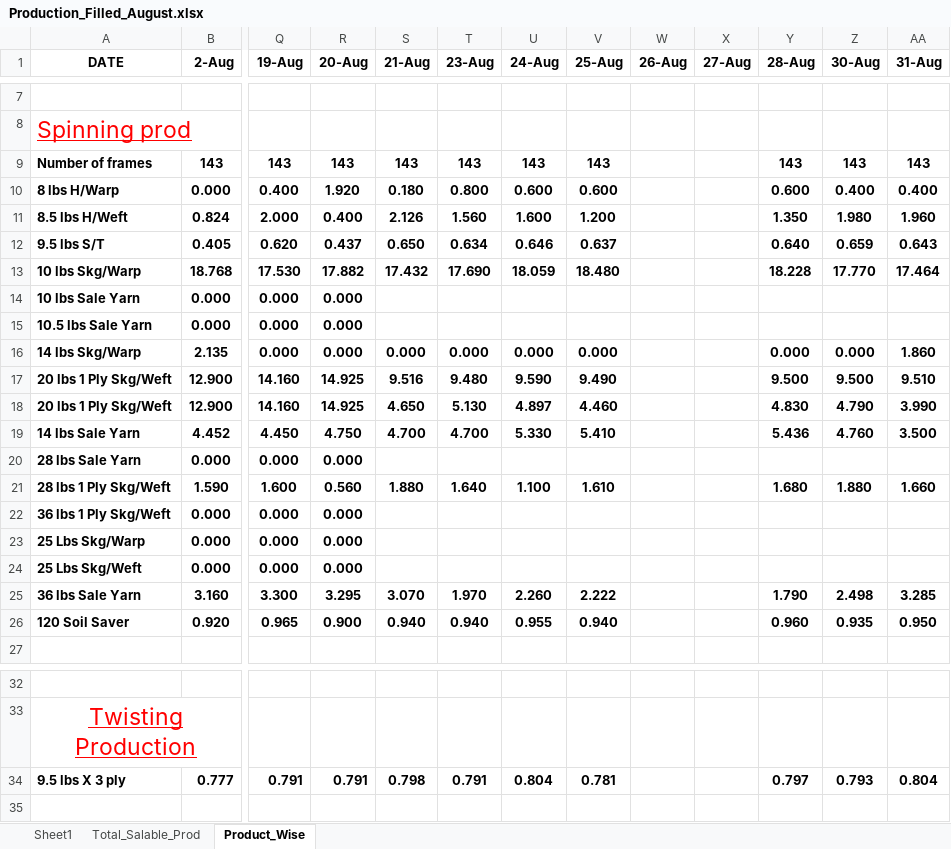
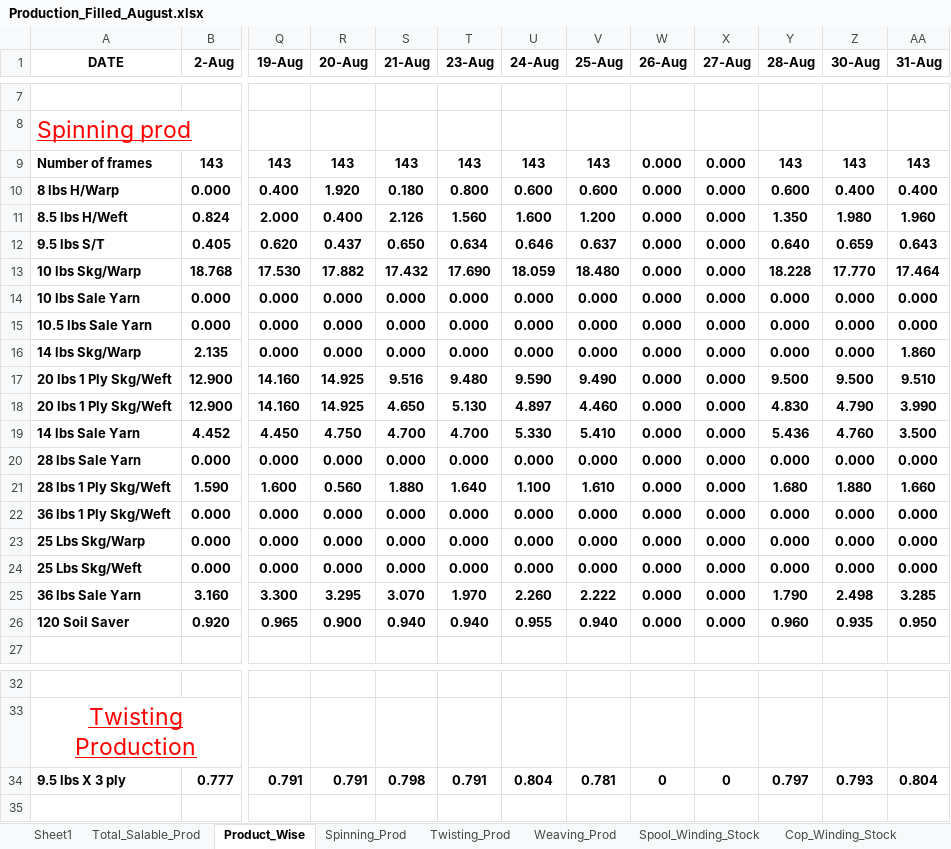
Before and after one commit to cilamartyaitho/Production_Filter, an Excel workbook: data/Production_Filled_August.xlsx, sheet Product_Wise, drawn as a sheet; only a part is shown, gaps mark what is left out; values as stored, in another font and other column widths than the file's, no borders; charts and pictures not drawn; the diff names each change by its address in the sheet, - before the commit and + after, or states it on an @@ line.

Commit message:
Fully_Modified for Product wise list

```diff
--- a/data/Production_Filled_August.xlsx (sheet Product_Wise)
+++ b/data/Production_Filled_August.xlsx (sheet Product_Wise)
+sheet tab: Spinning_Prod
+sheet tab: Twisting_Prod
+sheet tab: Weaving_Prod
+sheet tab: Spool_Winding_Stock
+sheet tab: Cop_Winding_Stock
-W9:W26 (26-Aug): (empty)
+W9:W26 (26-Aug): 0.000
-X9:X26 (27-Aug): (empty)
+X9:X26 (27-Aug): 0.000
-S14:S15 (21-Aug): (empty)
+S14:S15 (21-Aug): 0.000
-T14:T15 (23-Aug): (empty)
+T14:T15 (23-Aug): 0.000
-U14:U15 (24-Aug): (empty)
+U14:U15 (24-Aug): 0.000
-V14:V15 (25-Aug): (empty)
+V14:V15 (25-Aug): 0.000
-Y14:Y15 (28-Aug): (empty)
+Y14:Y15 (28-Aug): 0.000
-Z14:Z15 (30-Aug): (empty)
+Z14:Z15 (30-Aug): 0.000
-AA14:AA15 (31-Aug): (empty)
+AA14:AA15 (31-Aug): 0.000
-S20 (21-Aug): (empty)
+S20 (21-Aug): 0.000
-T20 (23-Aug): (empty)
+T20 (23-Aug): 0.000
-U20 (24-Aug): (empty)
+U20 (24-Aug): 0.000
-V20 (25-Aug): (empty)
+V20 (25-Aug): 0.000
-Y20 (28-Aug): (empty)
+Y20 (28-Aug): 0.000
-Z20 (30-Aug): (empty)
+Z20 (30-Aug): 0.000
-AA20 (31-Aug): (empty)
+AA20 (31-Aug): 0.000
-S22:S24 (21-Aug): (empty)
+S22:S24 (21-Aug): 0.000
-T22:T24 (23-Aug): (empty)
+T22:T24 (23-Aug): 0.000
-U22:U24 (24-Aug): (empty)
+U22:U24 (24-Aug): 0.000
-V22:V24 (25-Aug): (empty)
+V22:V24 (25-Aug): 0.000
-Y22:Y24 (28-Aug): (empty)
+Y22:Y24 (28-Aug): 0.000
-Z22:Z24 (30-Aug): (empty)
+Z22:Z24 (30-Aug): 0.000
-AA22:AA24 (31-Aug): (empty)
+AA22:AA24 (31-Aug): 0.000
-W34 (26-Aug): (empty)
+W34 (26-Aug): 0
-X34 (27-Aug): (empty)
+X34 (27-Aug): 0
```
Also changed, not shown: data/Production_Filled_April.xlsx, data/Production_Filled_July.xlsx, 9 other files.
